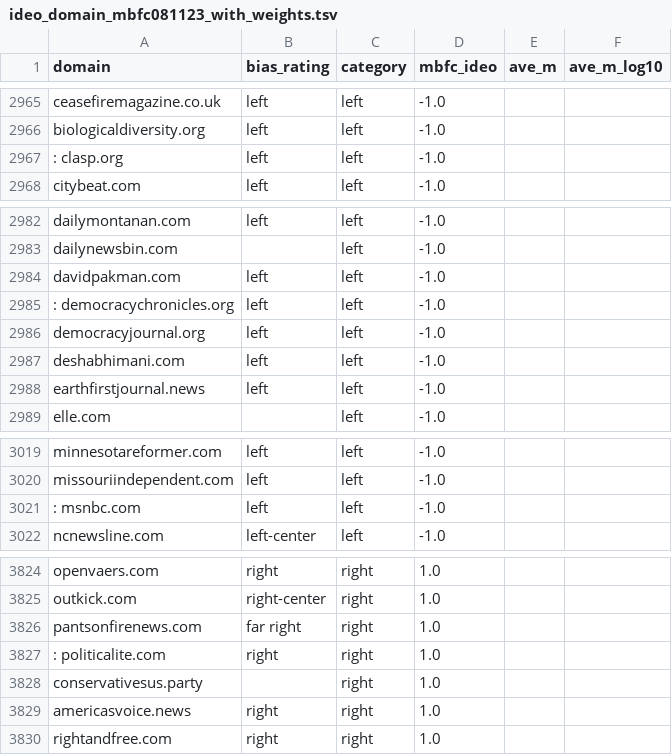
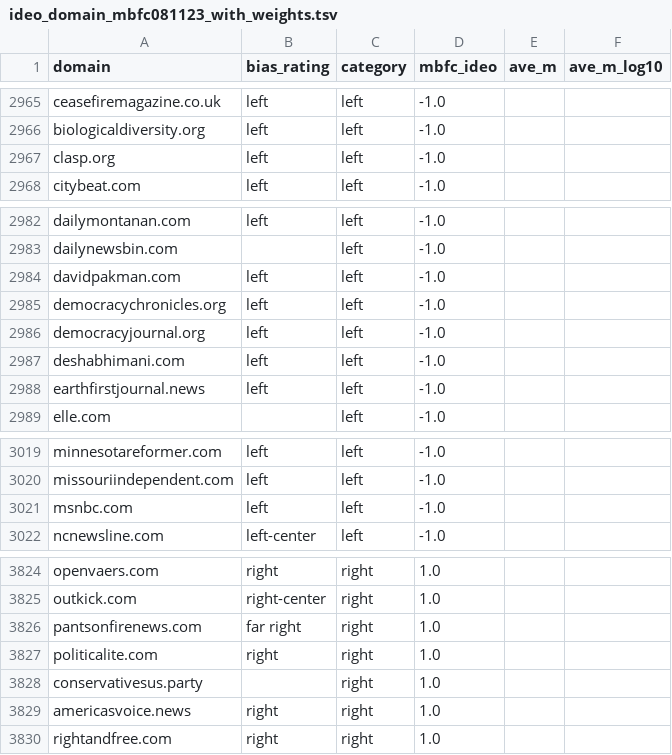
Before and after one commit to YorkLin0901/AD_Detector, a TSV file: ideo_domain_mbfc081123_with_weights.tsv, drawn as a sheet; only a part is shown, gaps mark what is left out.

Commit message:
delete : in some domains

```diff
--- a/ideo_domain_mbfc081123_with_weights.tsv
+++ b/ideo_domain_mbfc081123_with_weights.tsv
@@ -2966,3 +2966,3 @@ ceasefiremagazine.co.uk	left	left	-1.0
 biologicaldiversity.org	left	left	-1.0		
-: clasp.org	left	left	-1.0		
+clasp.org	left	left	-1.0		
 citybeat.com	left	left	-1.0		
@@ -2984,3 +2984,3 @@ dailynewsbin.com		left	-1.0
 davidpakman.com	left	left	-1.0		
-: democracychronicles.org	left	left	-1.0		
+democracychronicles.org	left	left	-1.0		
 democracyjournal.org	left	left	-1.0		
@@ -3020,3 +3020,3 @@ minnesotareformer.com	left	left	-1.0
 missouriindependent.com	left	left	-1.0		
-: msnbc.com	left	left	-1.0		
+msnbc.com	left	left	-1.0		
 ncnewsline.com	left-center	left	-1.0		
@@ -3826,3 +3826,3 @@ outkick.com	right-center	right	1.0
 pantsonfirenews.com	far right	right	1.0		
-: politicalite.com	right	right	1.0		
+politicalite.com	right	right	1.0		
 conservativesus.party		right	1.0		
```
